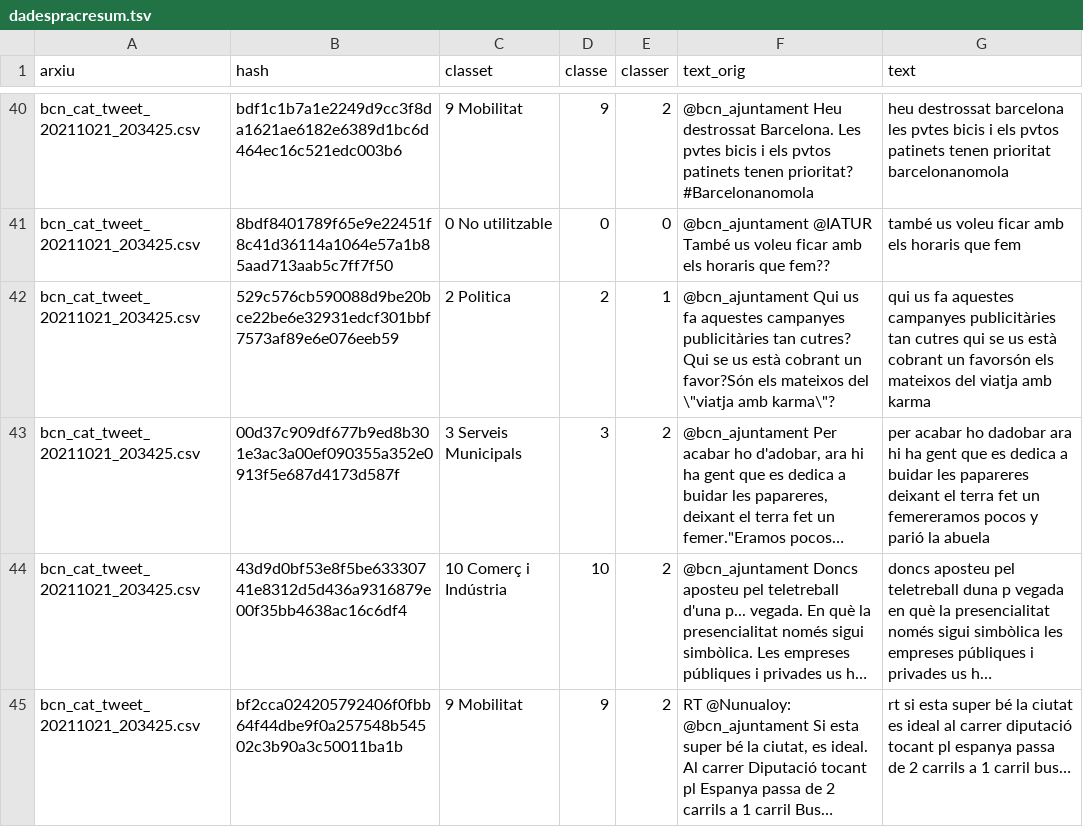
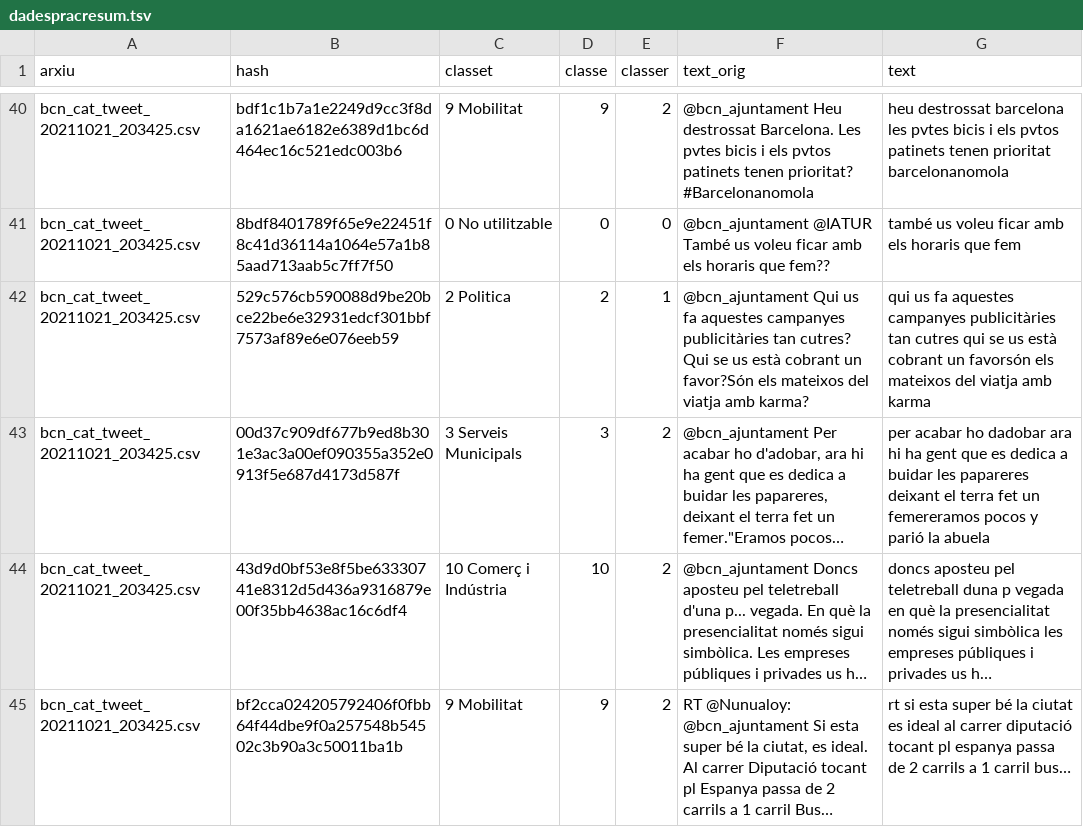
Before and after one commit to rgonzalezmas/notebooks, a TSV file: dadespracresum.tsv, drawn as a sheet; only a part is shown, gaps mark what is left out; long unchanged cells end in …; the diff names each change by its address in the sheet, - before the commit and + after, or states it on an @@ line.

Commit message:
Update dadespracresum.tsv

```diff
--- a/dadespracresum.tsv
+++ b/dadespracresum.tsv
-F42 (text_orig): …mateixos del \"viatja amb karma\"?
+F42 (text_orig): …mateixos del viatja amb karma?
```
